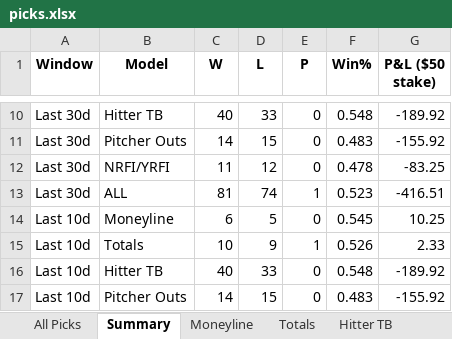
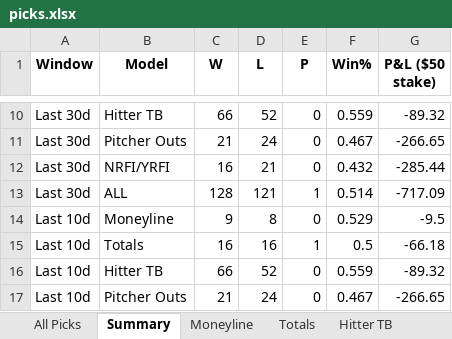
Before and after one commit to seanpfarrell12-sys/baseball-models, an Excel workbook: tracking/picks.xlsx, sheet Summary, drawn as a sheet; only a part is shown, gaps mark what is left out; values as stored, in another font and other column widths than the file's, no borders; the diff covers the shown part only; the diff names each change by its address in the sheet, - before the commit and + after, or states it on an @@ line.

```diff
--- a/tracking/picks.xlsx (sheet Summary)
+++ b/tracking/picks.xlsx (sheet Summary)
-C10 (W): 40
+C10 (W): 66
-D10 (L): 33
+D10 (L): 52
-F10 (Win%): 0.548
+F10 (Win%): 0.559
-G10 (P&L ($50 stake)): -189.92
+G10 (P&L ($50 stake)): -89.32
-C11 (W): 14
+C11 (W): 21
-D11 (L): 15
+D11 (L): 24
-F11 (Win%): 0.483
+F11 (Win%): 0.467
-G11 (P&L ($50 stake)): -155.92
+G11 (P&L ($50 stake)): -266.65
-C12 (W): 11
+C12 (W): 16
-D12 (L): 12
+D12 (L): 21
-F12 (Win%): 0.478
+F12 (Win%): 0.432
-G12 (P&L ($50 stake)): -83.25
+G12 (P&L ($50 stake)): -285.44
-C13 (W): 81
+C13 (W): 128
-D13 (L): 74
+D13 (L): 121
-F13 (Win%): 0.523
+F13 (Win%): 0.514
-G13 (P&L ($50 stake)): -416.51
+G13 (P&L ($50 stake)): -717.09
-C14 (W): 6
+C14 (W): 9
-D14 (L): 5
+D14 (L): 8
-F14 (Win%): 0.545
+F14 (Win%): 0.529
-G14 (P&L ($50 stake)): 10.25
+G14 (P&L ($50 stake)): -9.5
-C15 (W): 10
+C15 (W): 16
-D15 (L): 9
+D15 (L): 16
-F15 (Win%): 0.526
+F15 (Win%): 0.5
-G15 (P&L ($50 stake)): 2.33
+G15 (P&L ($50 stake)): -66.18
-C16 (W): 40
+C16 (W): 66
-D16 (L): 33
+D16 (L): 52
-F16 (Win%): 0.548
+F16 (Win%): 0.559
-G16 (P&L ($50 stake)): -189.92
+G16 (P&L ($50 stake)): -89.32
-C17 (W): 14
+C17 (W): 21
-D17 (L): 15
+D17 (L): 24
-F17 (Win%): 0.483
+F17 (Win%): 0.467
-G17 (P&L ($50 stake)): -155.92
+G17 (P&L ($50 stake)): -266.65
```
Also changed, not shown: 40 edited cells elsewhere in this sheet, sheet All Picks, sheet Hitter TB, sheet Pitcher Outs, sheet NRFI-YRFI, sheet Totals, sheet Moneyline.
